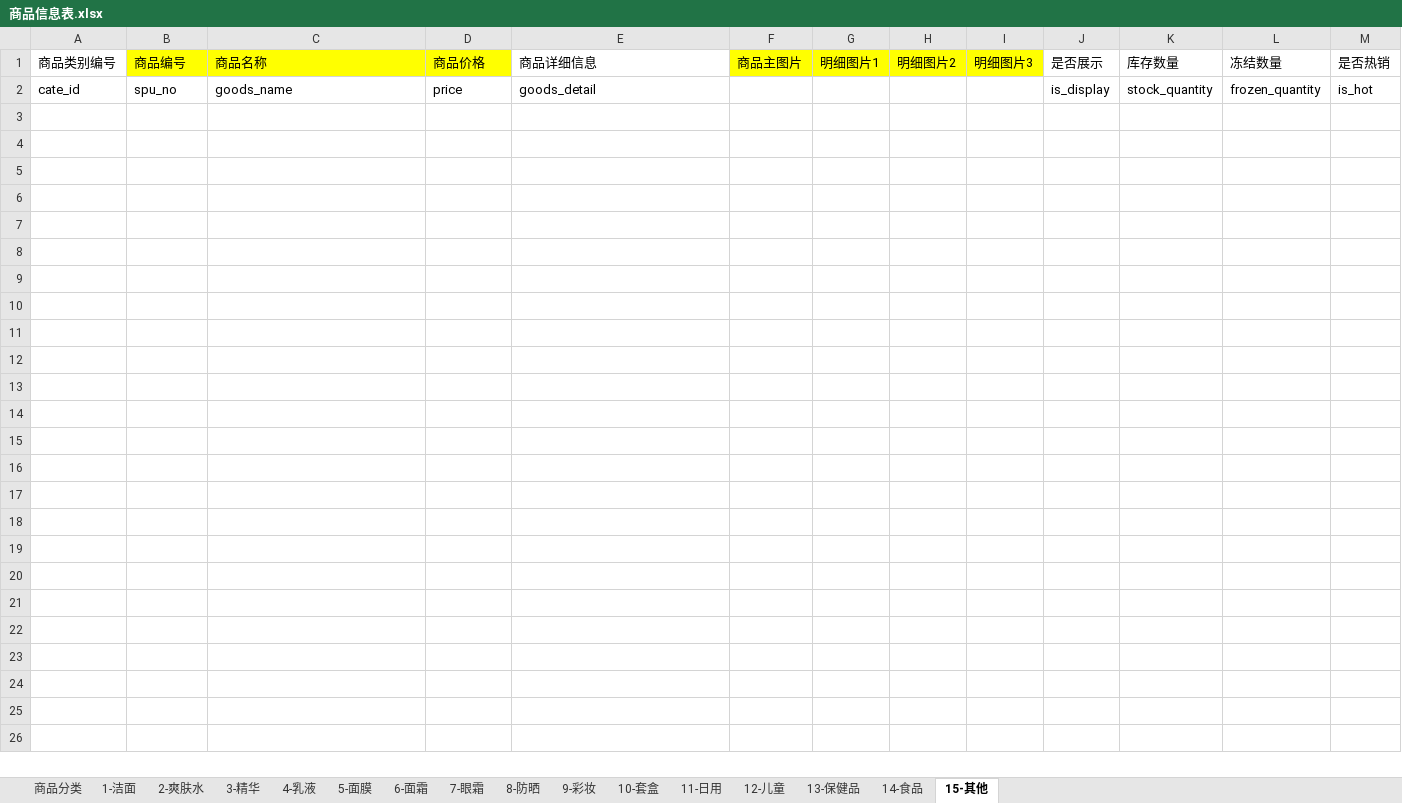
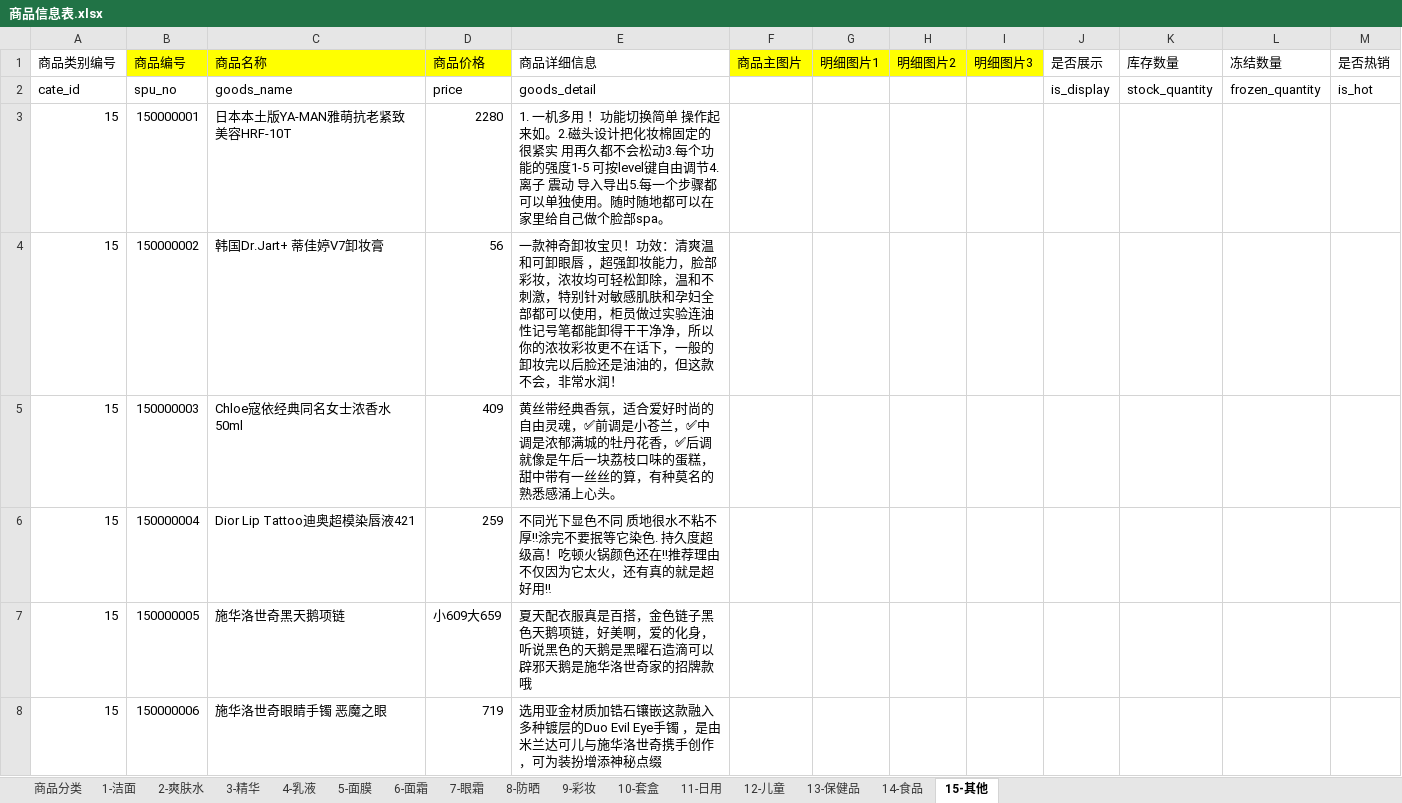
Before and after one commit to titiyufeng/mywxweb, an Excel workbook: 商品信息表.xlsx, sheet 15-其他, drawn as a sheet; only a part is shown; values as stored, in another font and other column widths than the file's, no borders; the diff covers the shown part only; the diff names each change by its address in the sheet, - before the commit and + after, or states it on an @@ line.

```diff
--- a/商品信息表.xlsx (sheet 15-其他)
+++ b/商品信息表.xlsx (sheet 15-其他)
+row 3: 15 | 150000001 | 日本本土版YA-MAN雅萌抗老紧致美容HRF-10T | 2280 | 1. 一机多用 ！功能切换简单 操作起来如。2.磁头设计把化妆棉固定的很紧实 用再久都不会松动3.每个功能的强度1-5 可按level键自由调节4.离子 震动 导入导出5.每一个步骤都可以单独使用。随时随地都可以在家里给自己做个脸部spa。
+row 4: 15 | 150000002 | 韩国Dr.Jart+ 蒂佳婷V7卸妆膏 | 56 | 一款神奇卸妆宝贝！功效：清爽温和可卸眼唇 ，超强卸妆能力，脸部彩妆，浓妆均可轻松卸除，温和不刺激，特别针对敏感肌肤和孕妇全部都可以使用，柜员做过实验连油性记号笔都能卸得干干净净，所以你的浓妆彩妆更不在话下，一般的卸妆完以后脸还是油油的，但这款不会，非常水润！
+row 5: 15 | 150000003 | Chloe寇依经典同名女士浓香水50ml | 409 | 黄丝带经典香氛，适合爱好时尚的自由灵魂，✅前调是小苍兰，✅中调是浓郁满城的牡丹花香，✅后调就像是午后一块荔枝口味的蛋糕，甜中带有一丝丝的算，有种莫名的熟悉感涌上心头。
+row 6: 15 | 150000004 | Dior Lip Tattoo迪奥超模染唇液421 | 259 | 不同光下显色不同 质地很水不粘不厚‼涂完不要抿等它染色. 持久度超级高！吃顿火锅颜色还在‼推荐理由不仅因为它太火，还有真的就是超好用‼
+row 7: 15 | 150000005 | 施华洛世奇黑天鹅项链 | 小609大659 | 夏天配衣服真是百搭，金色链子黑色天鹅项链，好美啊，爱的化身，听说黑色的天鹅是黑曜石造滴可以辟邪天鹅是施华洛世奇家的招牌款哦
+row 8: 15 | 150000006 | 施华洛世奇眼睛手镯 恶魔之眼 | 719 | 选用亚金材质加锆石镶嵌这款融入多种镀层的Duo Evil Eye手镯 ，是由米兰达可儿与施华洛世奇携手创作，可为装扮增添神秘点缀
```
Also changed, not shown: 6 added rows elsewhere in this sheet, sheet 5-面膜, sheet 6-面霜, sheet 10-套盒, sheet 2-爽肤水, sheet 4-乳液, sheet 1-洁面, 1 more sheet.
